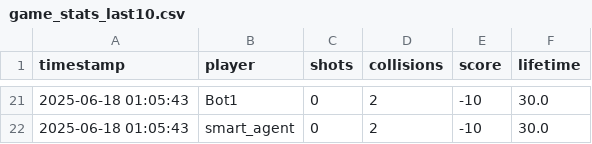
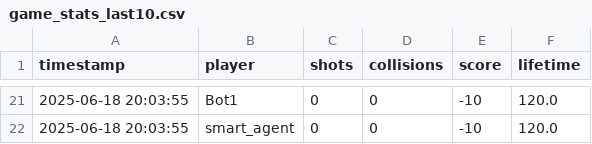
Before and after one commit to martaforjaz/UPC_PyGame_Phase2, a CSV file: game_stats/game_stats_last10.csv, drawn as a sheet; only a part is shown, gaps mark what is left out; the diff covers the shown part only.

```diff
--- a/game_stats/game_stats_last10.csv
+++ b/game_stats/game_stats_last10.csv
@@ -21,2 +21,2 @@ timestamp,player,shots,collisions,score,lifetime
-2025-06-18 01:05:43,Bot1,0,2,-10,30.0
-2025-06-18 01:05:43,smart_agent,0,2,-10,30.0
+2025-06-18 20:03:55,Bot1,0,0,-10,120.0
+2025-06-18 20:03:55,smart_agent,0,0,-10,120.0
```
Also changed, not shown: 7 added rows, 7 removed rows and 21 edited cells elsewhere in this file, 3 other files.
